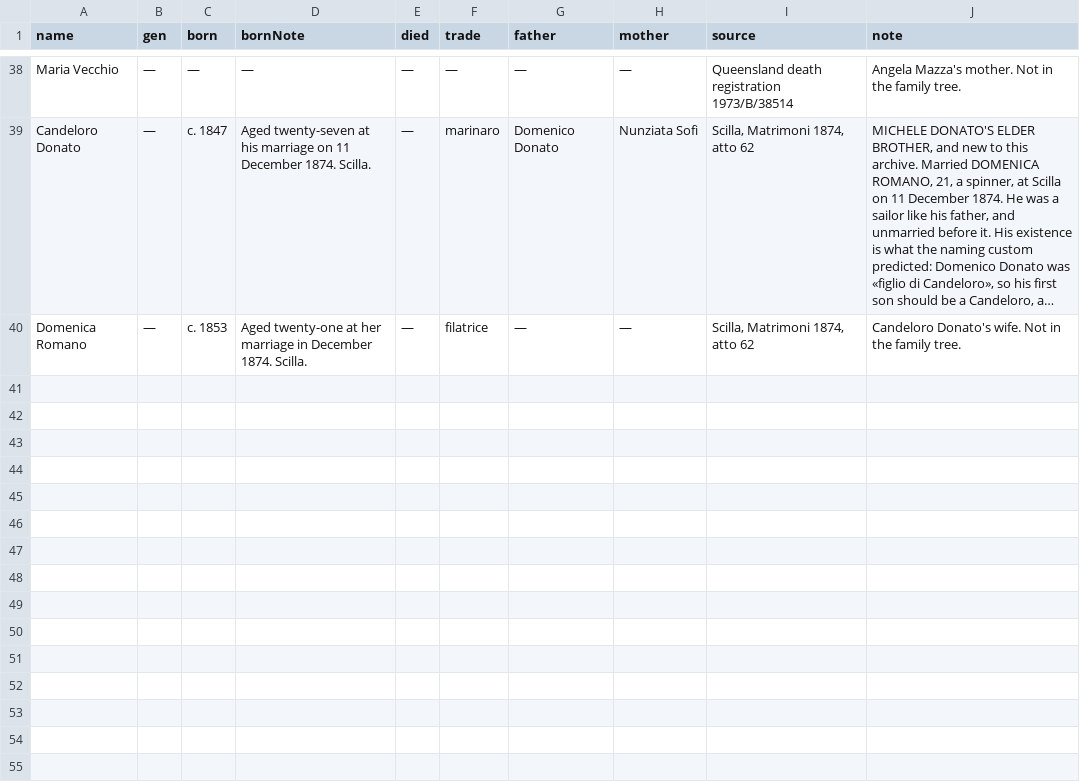
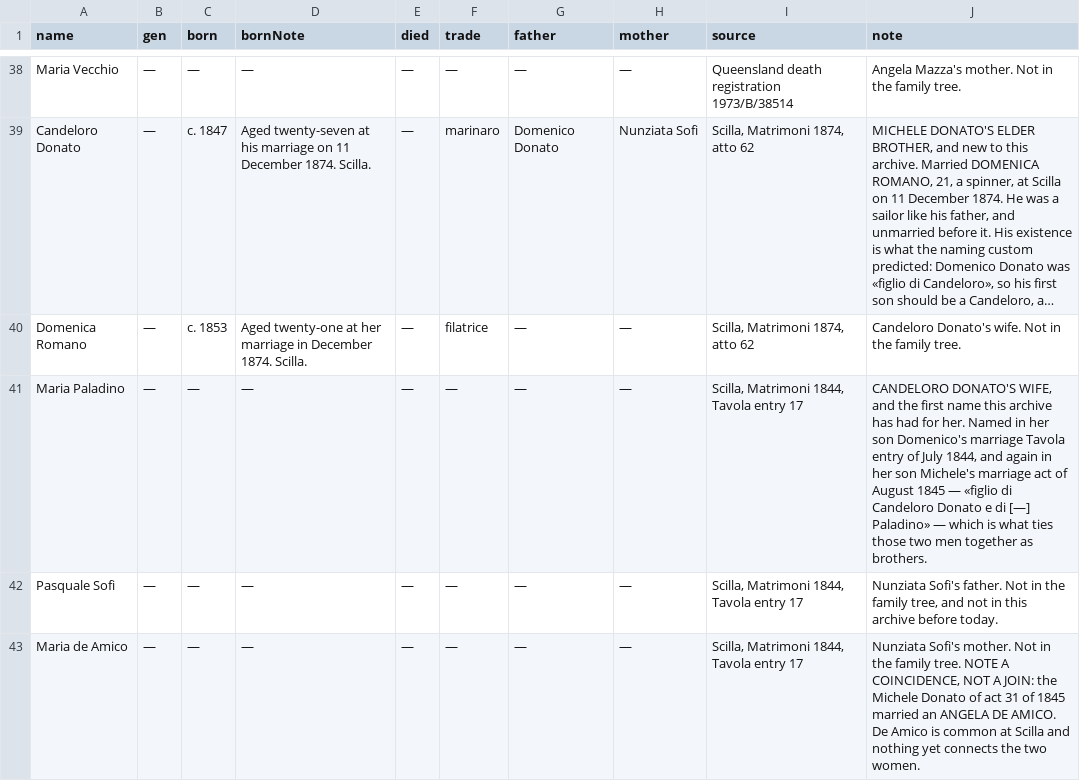
Before and after one commit to daviddef/TheMazza, a TSV file: data/documented-additions.tsv, drawn as a sheet; only a part is shown, gaps mark what is left out; long unchanged cells end in …; the diff names each change by its address in the sheet, - before the commit and + after, or states it on an @@ line.

```diff
--- a/data/documented-additions.tsv
+++ b/data/documented-additions.tsv
+row 41: Maria Paladino | — | — | — | — | — | — | — | Scilla, Matrimoni 1844, Tavola entry 17 | CANDELORO DONATO'S WIFE, and the first name this archive has had for her. Named in her son Domenico's marriage Tavola entry of July 1844, and again in her son Michele's marriage act of August 1845 — «figlio di Candeloro Donato e di [—] Paladino» — which is what ties those two men together as brothers.
+row 42: Pasquale Sofi | — | — | — | — | — | — | — | Scilla, Matrimoni 1844, Tavola entry 17 | Nunziata Sofi's father. Not in the family tree, and not in this archive before today.
+row 43: Maria de Amico | — | — | — | — | — | — | — | Scilla, Matrimoni 1844, Tavola entry 17 | Nunziata Sofi's mother. Not in the family tree. NOTE A COINCIDENCE, NOT A JOIN: the Michele Donato of act 31 of 1845 married an ANGELA DE AMICO. De Amico is common at Scilla and nothing yet connects the two women.
```
Also changed, not shown: data/register-reads.tsv, data/scilla-reads.tsv, 7 other files.
